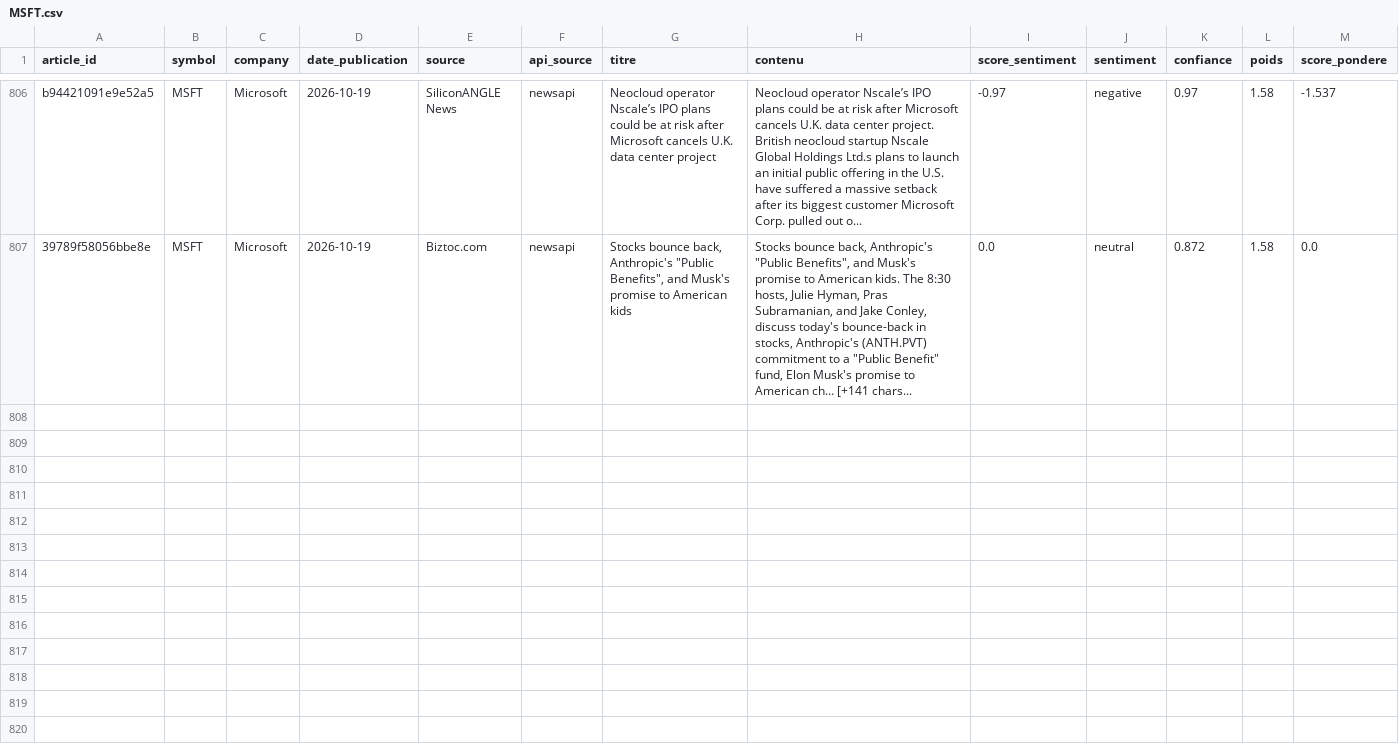
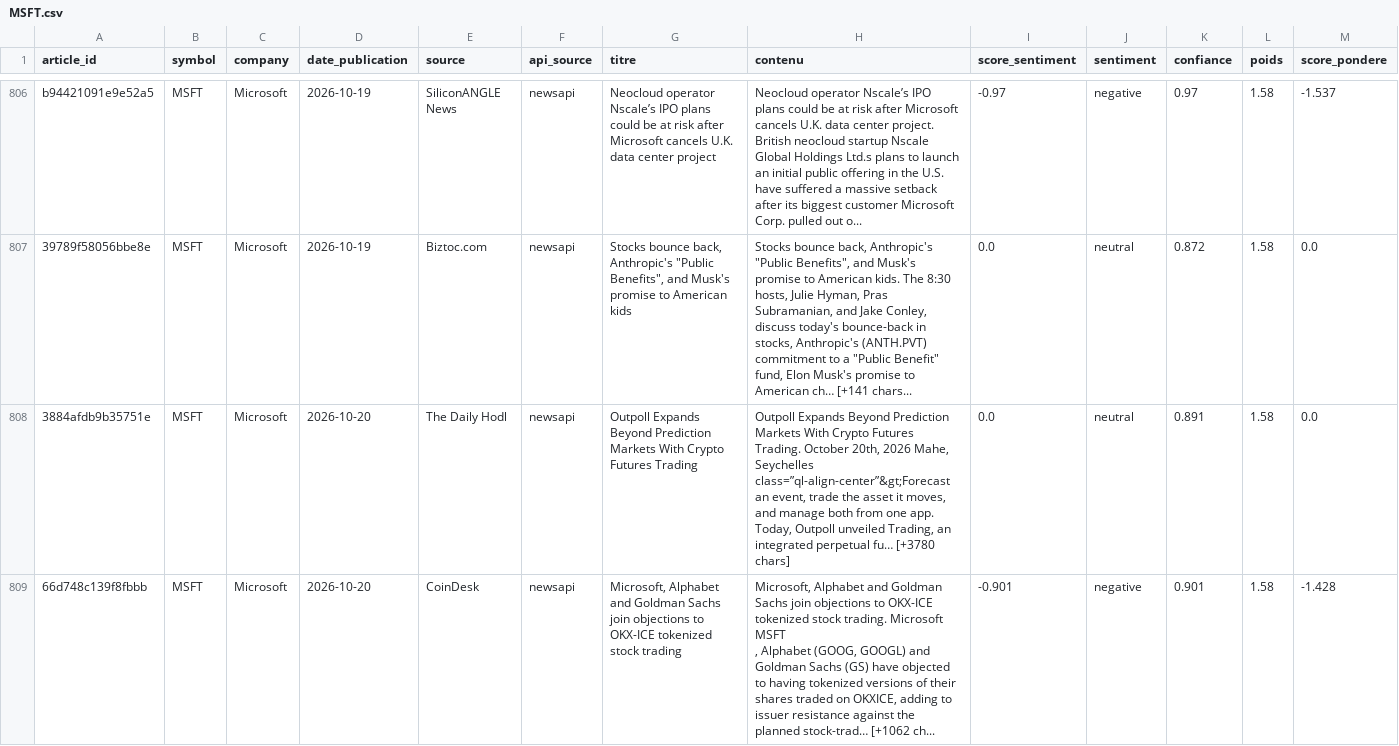
Before and after one commit to adam-hassen/stock-auto-update, a CSV file: data/articles_sentiment/MSFT.csv, drawn as a sheet; only a part is shown, gaps mark what is left out; rows hold the shown columns only; ↵ is a line break in a cell; the diff covers the shown part only; the diff names each change by its address in the sheet, - before the commit and + after, or states it on an @@ line.

```diff
--- a/data/articles_sentiment/MSFT.csv
+++ b/data/articles_sentiment/MSFT.csv
+row 808: 3884afdb9b35751e | MSFT | Microsoft | 2026-10-20 | The Daily Hodl | newsapi | Outpoll Expands Beyond Prediction Markets With Crypto Futures Trading | Outpoll Expands Beyond Prediction Markets With Crypto Futures Trading. October 20th, 2026 Mahe, Seychelles ↵ class=”ql-align-center”&gt;Forecast an event, trade the asset it moves, and manage both from one app. ↵ Today, Outpoll unveiled Trading, an integrated perpetual fu… [+3780 chars] | 0.0 | neutral | 0.891 | 1.58 | 0.0
+row 809: 66d748c139f8fbbb | MSFT | Microsoft | 2026-10-20 | CoinDesk | newsapi | Microsoft, Alphabet and Goldman Sachs join objections to OKX-ICE tokenized stock trading | Microsoft, Alphabet and Goldman Sachs join objections to OKX-ICE tokenized stock trading. Microsoft MSFT ↵ , Alphabet (GOOG, GOOGL) and Goldman Sachs (GS) have objected to having tokenized versions of their shares traded on OKXICE, adding to issuer resistance against the planned stock-trad… [+1062 ch... | -0.901 | negative | 0.901 | 1.58 | -1.428
```
Also changed, not shown: 2 added rows elsewhere in this file, data/articles_sentiment/AAPL.csv, data/articles_sentiment/AMZN.csv, 14 other files.
